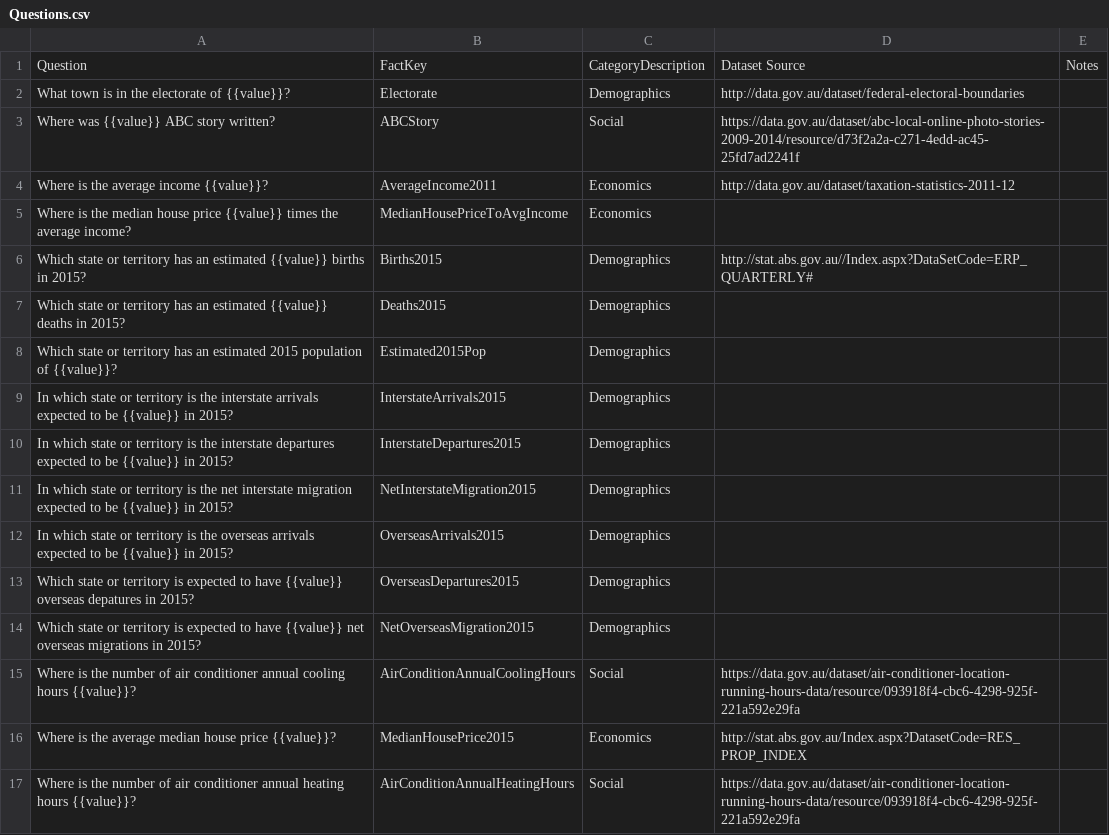
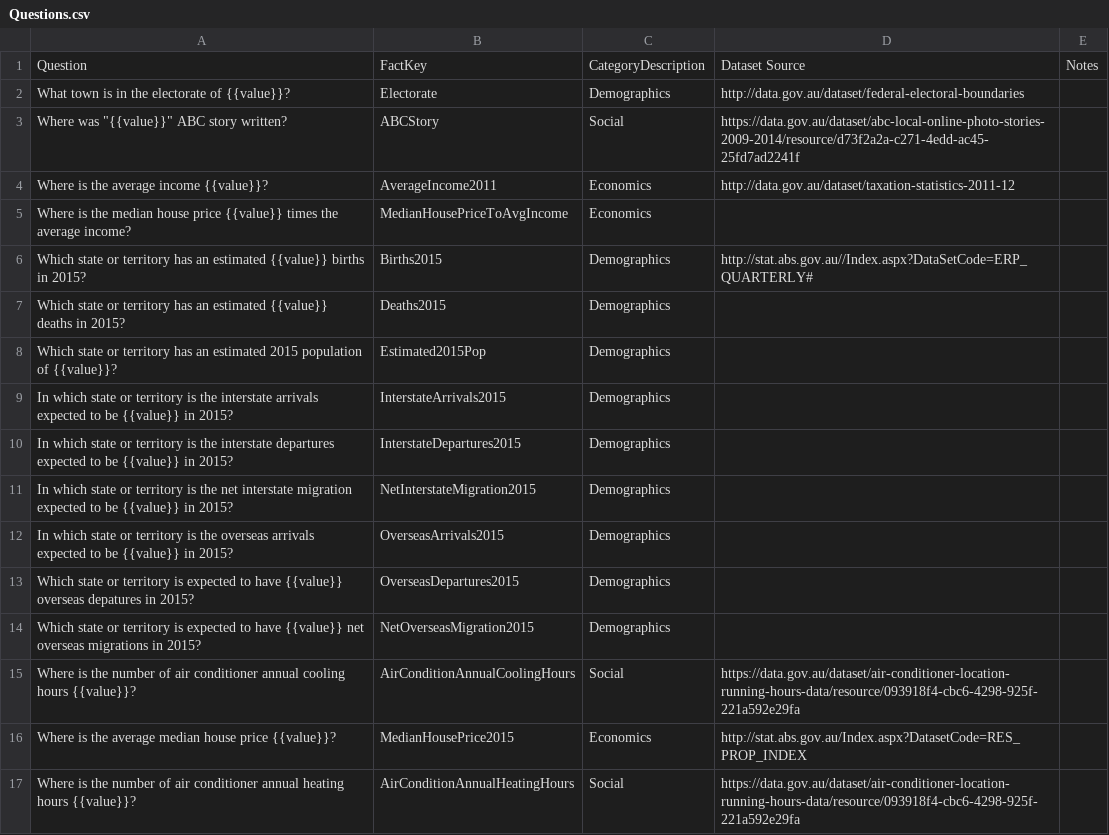
Before and after one commit to kwauchope/austat, a CSV file: data/Questions.csv, drawn as a sheet.

Commit message:
Added quotes

```diff
--- a/data/Questions.csv
+++ b/data/Questions.csv
@@ -2,3 +2,3 @@ Question,FactKey,CategoryDescription,Dataset Source,Notes
 What town is in the electorate of {{value}}?,Electorate,Demographics,http://data.gov.au/dataset/federal-electoral-boundaries,
-Where was {{value}} ABC story written?,ABCStory,Social,https://data.gov.au/dataset/abc-local-online-photo-stories-2009-2014/resource/d73f2a2a-c271-4edd-ac45-25fd7ad2241f,
+"Where was ""{{value}}"" ABC story written?",ABCStory,Social,https://data.gov.au/dataset/abc-local-online-photo-stories-2009-2014/resource/d73f2a2a-c271-4edd-ac45-25fd7ad2241f,
 Where is the average income {{value}}?,AverageIncome2011,Economics,http://data.gov.au/dataset/taxation-statistics-2011-12,
```
